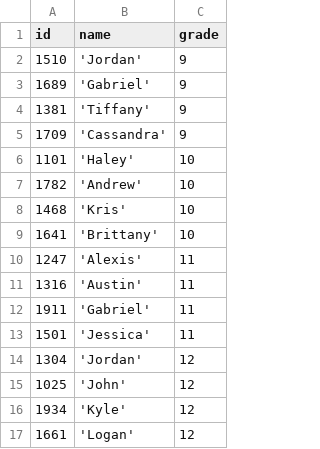
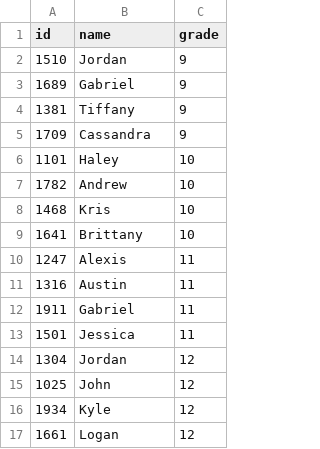
Before and after one commit to GuildCrafts/sql-exercises, a CSV file: data/students.csv, drawn as a sheet; the diff names each change by its address in the sheet, - before the commit and + after, or states it on an @@ line.

Commit message:
fixing friends csv file

```diff
--- a/data/students.csv
+++ b/data/students.csv
-B2 (name): 'Jordan'
+B2 (name): Jordan
-B3 (name): 'Gabriel'
+B3 (name): Gabriel
-B4 (name): 'Tiffany'
+B4 (name): Tiffany
-B5 (name): 'Cassandra'
+B5 (name): Cassandra
-B6 (name): 'Haley'
+B6 (name): Haley
-B7 (name): 'Andrew'
+B7 (name): Andrew
-B8 (name): 'Kris'
+B8 (name): Kris
-B9 (name): 'Brittany'
+B9 (name): Brittany
-B10 (name): 'Alexis'
+B10 (name): Alexis
-B11 (name): 'Austin'
+B11 (name): Austin
-B12 (name): 'Gabriel'
+B12 (name): Gabriel
-B13 (name): 'Jessica'
+B13 (name): Jessica
-B14 (name): 'Jordan'
+B14 (name): Jordan
-B15 (name): 'John'
+B15 (name): John
-B16 (name): 'Kyle'
+B16 (name): Kyle
-B17 (name): 'Logan'
+B17 (name): Logan
```
